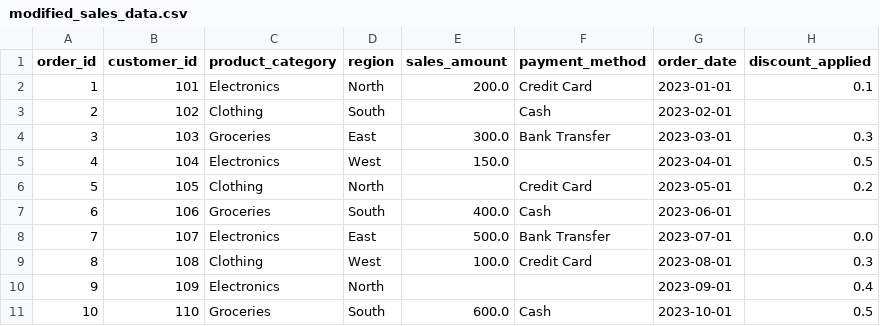
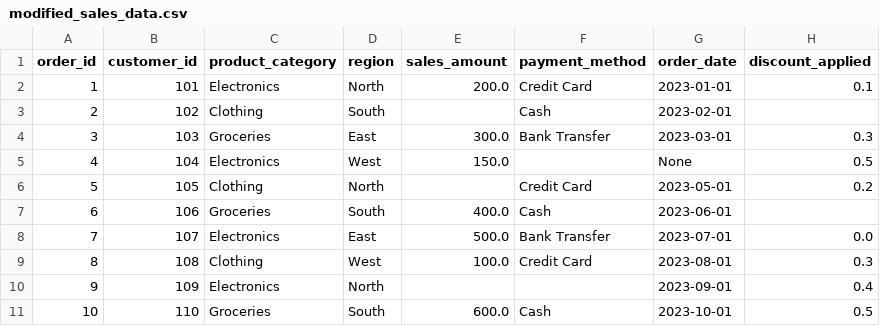
Before and after one commit to seojun133/LSJ_goorm, a CSV file: pydata/modified_sales_data.csv, drawn as a sheet.

```diff
--- a/pydata/modified_sales_data.csv
+++ b/pydata/modified_sales_data.csv
@@ -4,3 +4,3 @@ order_id,customer_id,product_category,region,sales_amount,payment_method,order_d
 3,103,Groceries,East,300.0,Bank Transfer,2023-03-01,0.3
-4,104,Electronics,West,150.0,,2023-04-01,0.5
+4,104,Electronics,West,150.0,,None,0.5
 5,105,Clothing,North,,Credit Card,2023-05-01,0.2
```
